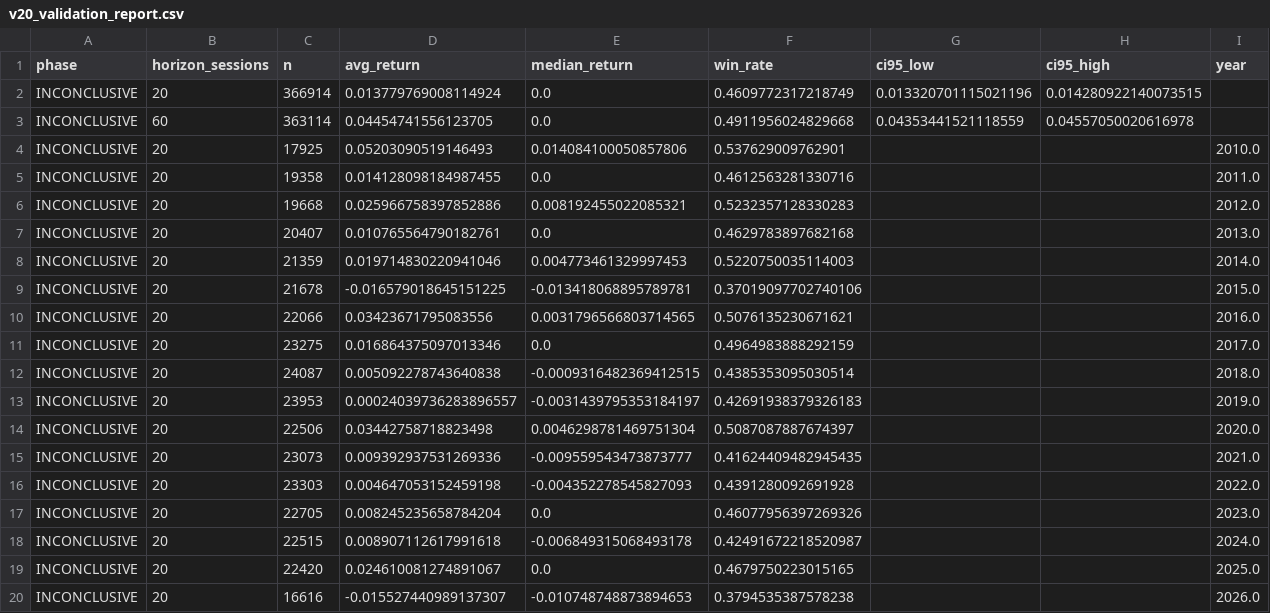
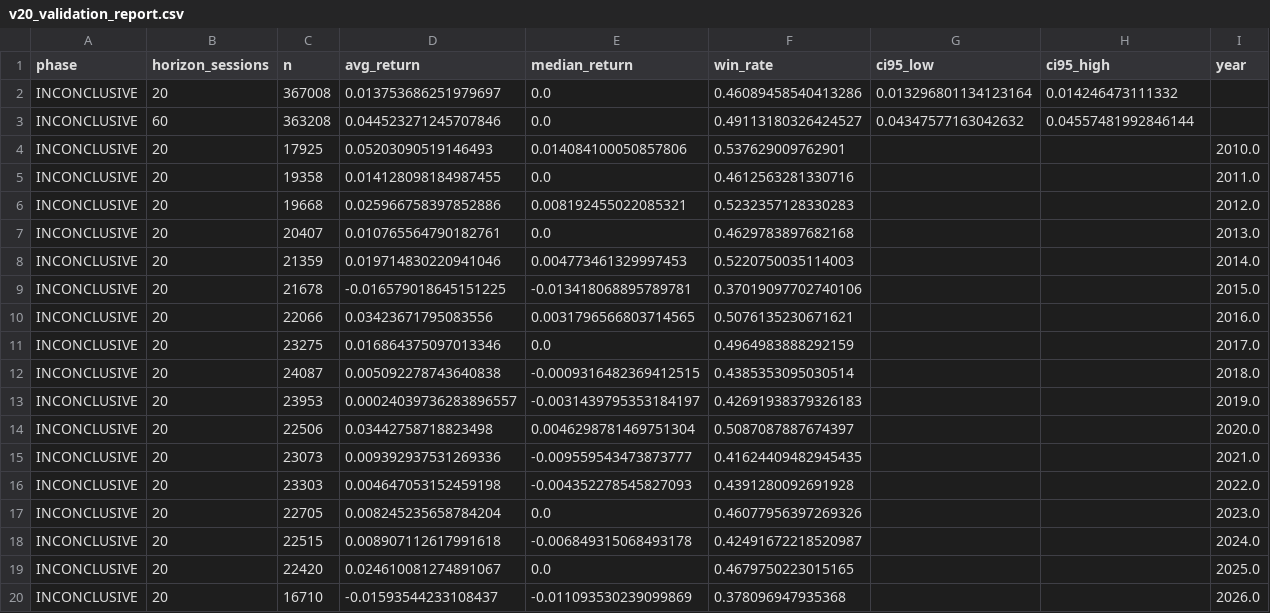
Before and after one commit to byusetianto-netizen/bayu-idx-trading-engine, a CSV file: data/broker/v20_validation_report.csv, drawn as a sheet; removed rows and columns are numbered as before the commit, all else as after; the diff names each change by its address in the sheet, - before the commit and + after, or states it on an @@ line.

```diff
--- a/data/broker/v20_validation_report.csv
+++ b/data/broker/v20_validation_report.csv
-row 2: INCONCLUSIVE | 20 | 366914 | 0.013779769008114924 | 0.0 | 0.4609772317218749 | 0.013320701115021196 | 0.014280922140073515
-row 3: INCONCLUSIVE | 60 | 363114 | 0.04454741556123705 | 0.0 | 0.4911956024829668 | 0.04353441521118559 | 0.04557050020616978
+row 2: INCONCLUSIVE | 20 | 367008 | 0.013753686251979697 | 0.0 | 0.46089458540413286 | 0.013296801134123164 | 0.014246473111332
+row 3: INCONCLUSIVE | 60 | 363208 | 0.044523271245707846 | 0.0 | 0.49113180326424527 | 0.04347577163042632 | 0.04557481992846144
-row 20: INCONCLUSIVE | 20 | 16616 | -0.015527440989137307 | -0.010748748873894653 | 0.3794535387578238 |  |  | 2026.0
+row 20: INCONCLUSIVE | 20 | 16710 | -0.01593544233108437 | -0.011093530239099869 | 0.378096947935368 |  |  | 2026.0
```
Also changed, not shown: data/broker/broker_flow_features.csv, 4 other files.
